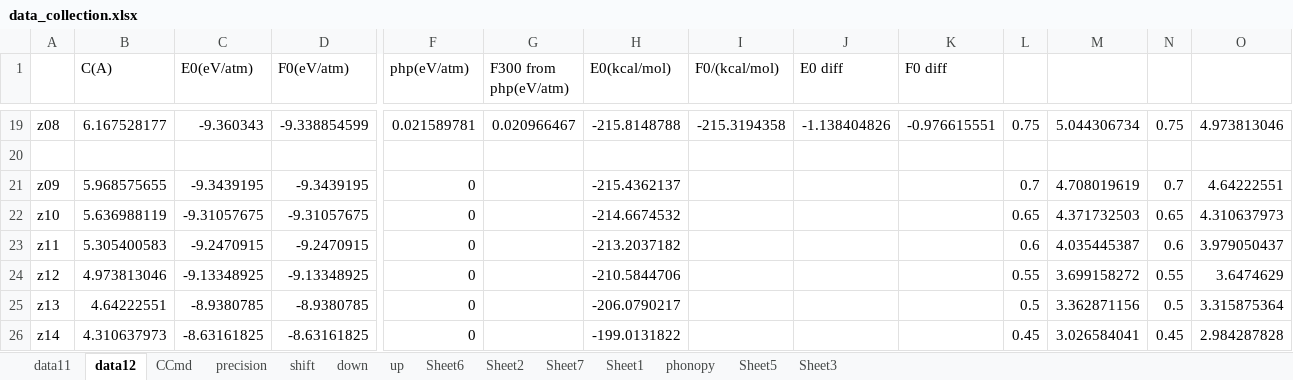
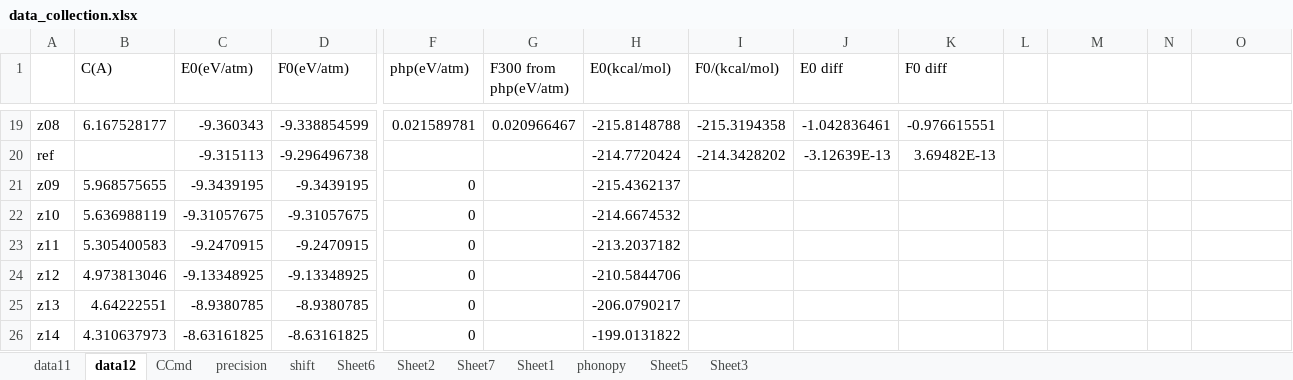
Before and after one commit to YerongLeopard/William, an Excel workbook: data/data_collection.xlsx, sheet data12, drawn as a sheet; only a part is shown, gaps mark what is left out; values as stored, in another font and other column widths than the file's, no borders; rows hold the shown columns only; the diff covers the shown part only; the diff names each change by its address in the sheet, - before the commit and + after, or states it on an @@ line.

Commit message:
re-compute data

```diff
--- a/data/data_collection.xlsx (sheet data12)
+++ b/data/data_collection.xlsx (sheet data12)
-sheet tab: down
-sheet tab: up
-J19 (E0 diff): -1.138404826
+J19 (E0 diff): -1.042836461
-L19: 0.75
+L19: (empty)
-M19: 5.044306734
+M19: (empty)
-N19: 0.75
+N19: (empty)
-O19: 4.973813046
+O19: (empty)
-row 20: (empty)
+row 20: ref |  | -9.315113 | -9.296496738 |  |  | -214.7720424 | -214.3428202 | -3.12639E-13 | 3.69482E-13
-L21: 0.7
+L21: (empty)
-M21: 4.708019619
+M21: (empty)
-N21: 0.7
+N21: (empty)
-O21: 4.64222551
+O21: (empty)
-L22: 0.65
+L22: (empty)
-M22: 4.371732503
+M22: (empty)
-N22: 0.65
+N22: (empty)
-O22: 4.310637973
+O22: (empty)
-L23: 0.6
+L23: (empty)
-M23: 4.035445387
+M23: (empty)
-N23: 0.6
+N23: (empty)
-O23: 3.979050437
+O23: (empty)
-L24: 0.55
+L24: (empty)
-M24: 3.699158272
+M24: (empty)
-N24: 0.55
+N24: (empty)
-O24: 3.6474629
+O24: (empty)
-L25: 0.5
+L25: (empty)
-M25: 3.362871156
+M25: (empty)
-N25: 0.5
+N25: (empty)
-O25: 3.315875364
+O25: (empty)
-L26: 0.45
+L26: (empty)
-M26: 3.026584041
+M26: (empty)
-N26: 0.45
+N26: (empty)
-O26: 2.984287828
+O26: (empty)
```
Also changed, not shown: 63 edited cells elsewhere in this sheet, sheet Sheet3, sheet phonopy, 3 other files.
